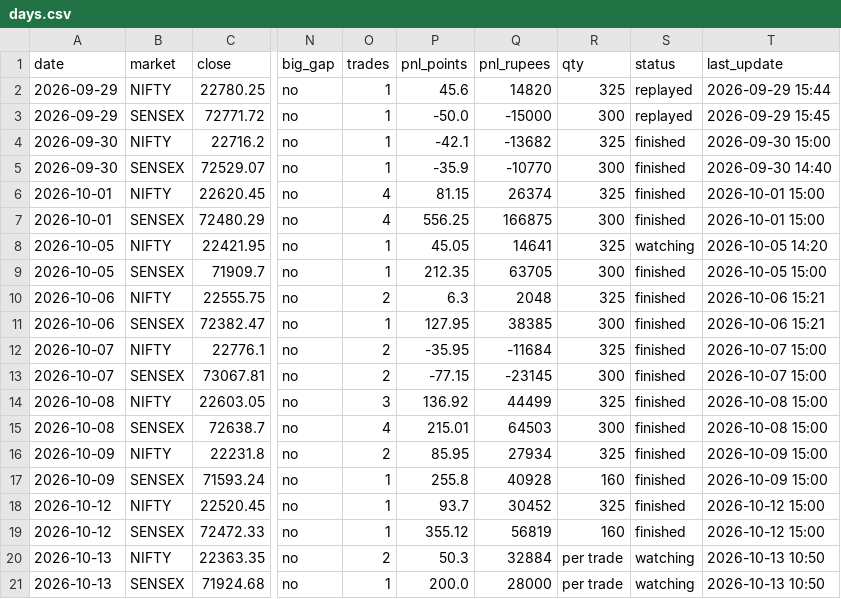
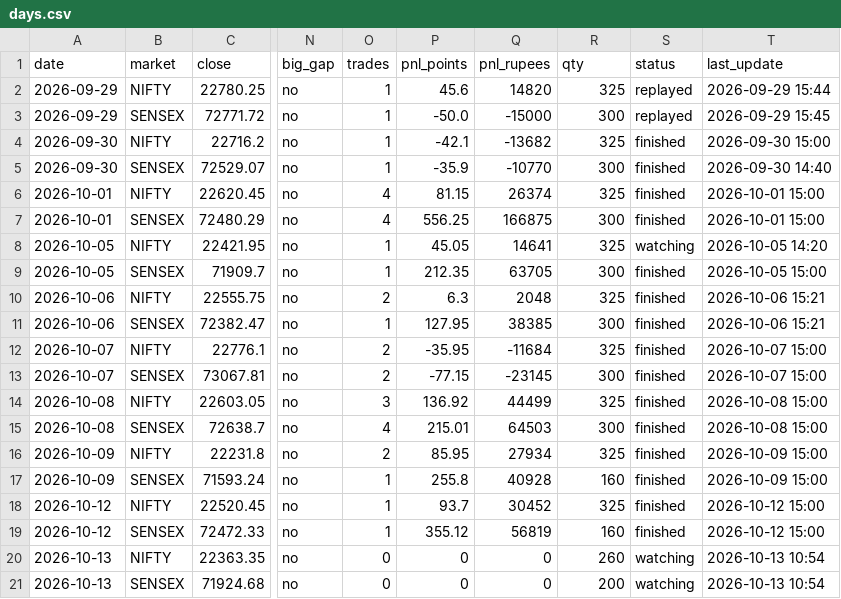
Before and after one commit to Jdingara/share_market_bava, a CSV file: history/hlc/days.csv, drawn as a sheet; only a part is shown, gaps mark what is left out; the diff names each change by its address in the sheet, - before the commit and + after, or states it on an @@ line.

```diff
--- a/history/hlc/days.csv
+++ b/history/hlc/days.csv
-O20 (trades): 2
+O20 (trades): 0
-P20 (pnl_points): 50.3
+P20 (pnl_points): 0
-Q20 (pnl_rupees): 32884
+Q20 (pnl_rupees): 0
-R20 (qty): per trade
+R20 (qty): 260
-T20:T21 (last_update): 2026-10-13 10:50
+T20:T21 (last_update): 2026-10-13 10:54
-O21 (trades): 1
+O21 (trades): 0
-P21 (pnl_points): 200.0
+P21 (pnl_points): 0
-Q21 (pnl_rupees): 28000
+Q21 (pnl_rupees): 0
-R21 (qty): per trade
+R21 (qty): 200
```
Also changed, not shown: history/days.csv, history/hlc/trades.csv, 9 other files.
